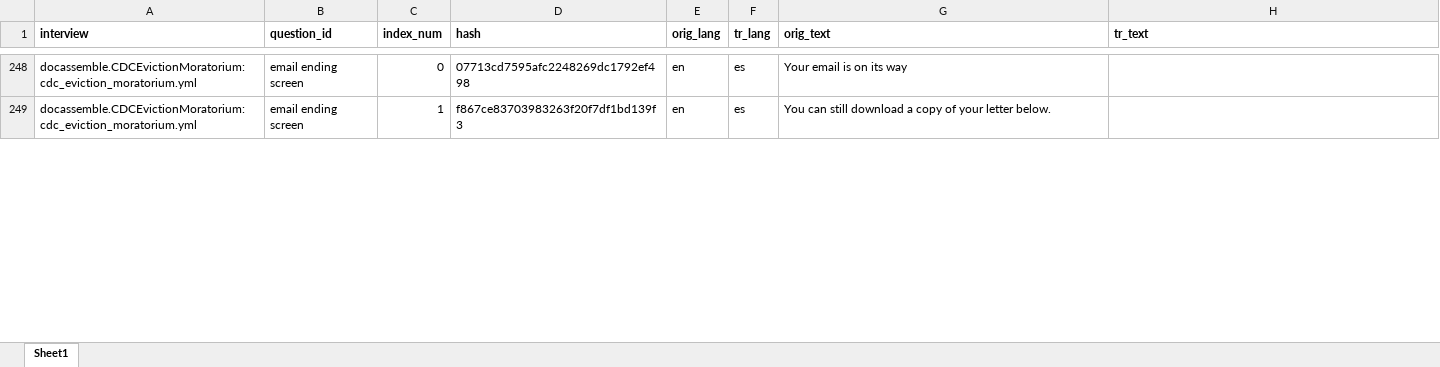
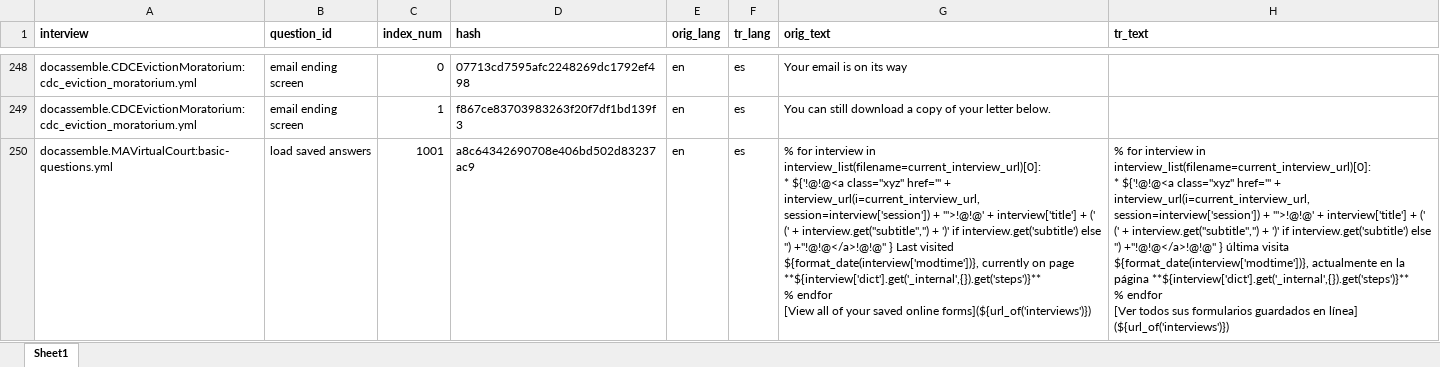
Before and after one commit to samharden/docassemble-CDCEvictionMoratorium, an Excel workbook: docassemble/CDCEvictionMoratorium/data/sources/cdc_eviction_moratorium_es.xlsx, sheet Sheet1, drawn as a sheet; only a part is shown, gaps mark what is left out; values as stored, in another font and other column widths than the file's, no borders; ↵ is a line break in a cell; the diff covers the shown part only; the diff names each change by its address in the sheet, - before the commit and + after, or states it on an @@ line.

```diff
--- a/docassemble/CDCEvictionMoratorium/data/sources/cdc_eviction_moratorium_es.xlsx (sheet Sheet1)
+++ b/docassemble/CDCEvictionMoratorium/data/sources/cdc_eviction_moratorium_es.xlsx (sheet Sheet1)
+row 250: docassemble.MAVirtualCourt:basic-questions.yml | load saved answers | 1001 | a8c64342690708e406bd502d83237ac9 | en | es | % for interview in interview_list(filename=current_interview_url)[0]: ↵ * ${'!@!@<a class="xyz" href="' + interview_url(i=current_interview_url, session=interview['session']) + '">!@!@' + interview['title'] + (' (' + interview.get("subtitle",'') + ')' if interview.get('subtitle') else '') +"!@!@</a>!@!@" } Last visited ${format_date(interview['modtime'])}, currently on page **${interview['dict'].get('_internal',{}).get('steps')}** ↵ % endfor ↵ [View all of your saved online forms](${url_of('interviews')}) | % for interview in interview_list(filename=current_interview_url)[0]: ↵ * ${'!@!@<a class="xyz" href="' + interview_url(i=current_interview_url, session=interview['session']) + '">!@!@' + interview['title'] + (' (' + interview.get("subtitle",'') + ')' if interview.get('subtitle') else '') +"!@!@</a>!@!@" } última visita ${format_date(interview['modtime'])}, actualmente en la página **${interview['dict'].get('_internal',{}).get('steps')}** ↵ % endfor ↵ [Ver todos sus formularios guardados en línea] (${url_of('interviews')})
```
Also changed, not shown: 2 added rows and 14 edited cells elsewhere in this sheet, 6 other files.
